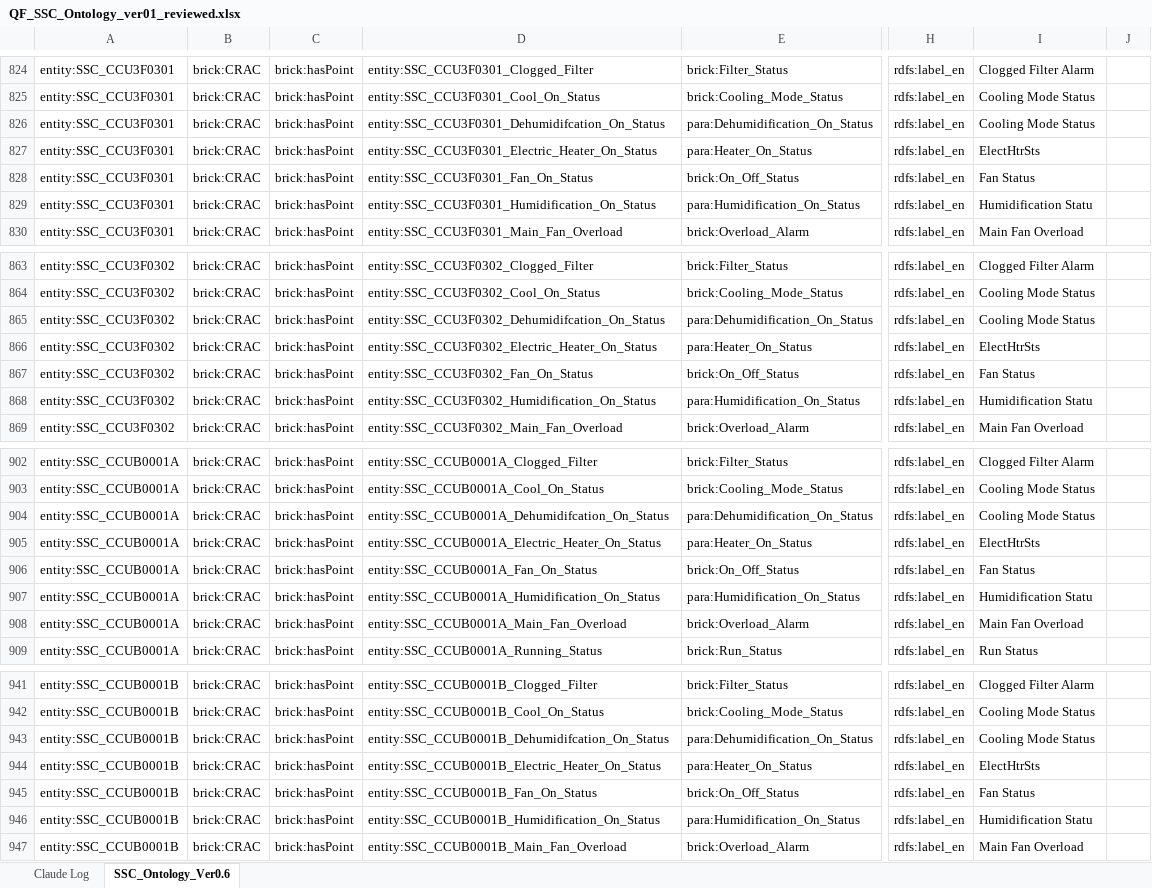
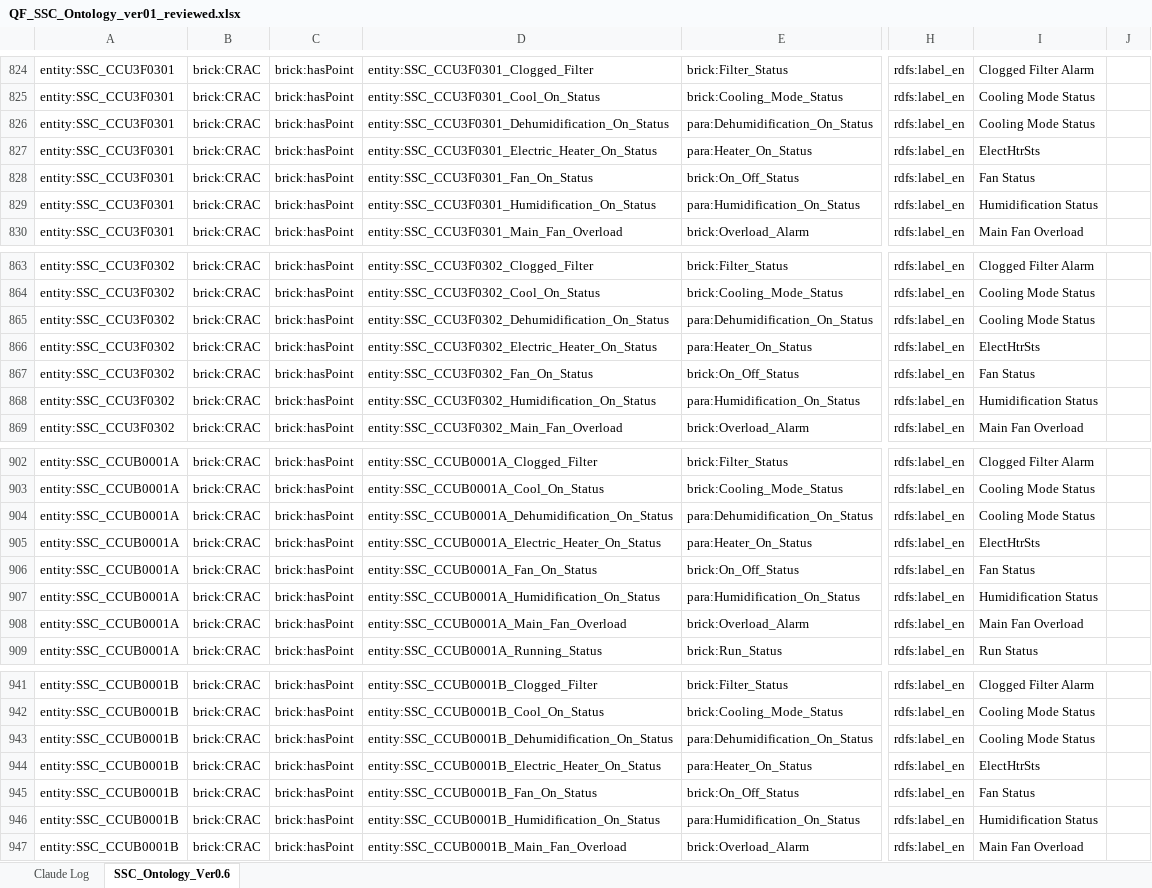
Before and after one commit to ahmad-smasri/claudeskills, an Excel workbook: projects/SSC/QF_SSC_Ontology_ver01_reviewed.xlsx, sheet SSC_Ontology_Ver0.6, drawn as a sheet; only a part is shown, gaps mark what is left out; values as stored, in another font and other column widths than the file's, no borders; the diff covers the shown part only; the diff names each change by its address in the sheet, - before the commit and + after, or states it on an @@ line.

```diff
--- a/projects/SSC/QF_SSC_Ontology_ver01_reviewed.xlsx (sheet SSC_Ontology_Ver0.6)
+++ b/projects/SSC/QF_SSC_Ontology_ver01_reviewed.xlsx (sheet SSC_Ontology_Ver0.6)
-D826: entity:SSC_CCU3F0301_Dehumidifcation_On_Status
+D826: entity:SSC_CCU3F0301_Dehumidification_On_Status
-I829: Humidification Statu
+I829: Humidification Status
-D865: entity:SSC_CCU3F0302_Dehumidifcation_On_Status
+D865: entity:SSC_CCU3F0302_Dehumidification_On_Status
-I868: Humidification Statu
+I868: Humidification Status
-D904: entity:SSC_CCUB0001A_Dehumidifcation_On_Status
+D904: entity:SSC_CCUB0001A_Dehumidification_On_Status
-I907: Humidification Statu
+I907: Humidification Status
-D943: entity:SSC_CCUB0001B_Dehumidifcation_On_Status
+D943: entity:SSC_CCUB0001B_Dehumidification_On_Status
-I946: Humidification Statu
+I946: Humidification Status
```
Also changed, not shown: 78 edited cells elsewhere in this sheet, projects/QNL/QNL_Ontology.xlsx, 8 other files.
